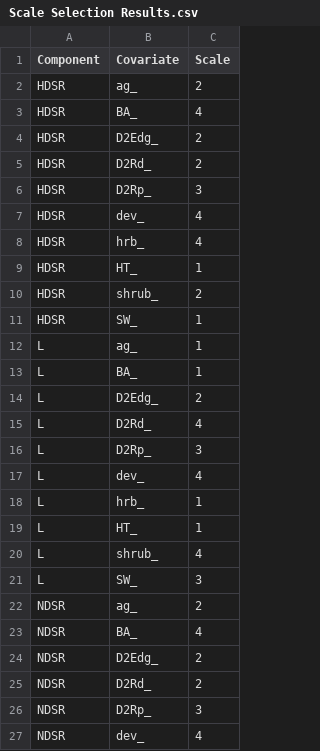
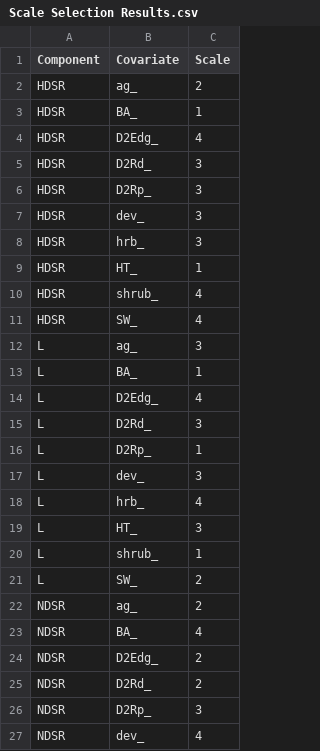
Before and after one commit to mattgonnerman/NestHabitatQuality, a CSV file: Final/Scale Selection Results.csv, drawn as a sheet; only a part is shown; the diff covers the shown part only.

Commit message:
scale selection results incorporated

```diff
--- a/Final/Scale Selection Results.csv
+++ b/Final/Scale Selection Results.csv
@@ -2,21 +2,21 @@ Component,Covariate,Scale
 HDSR,ag_,2
-HDSR,BA_,4
-HDSR,D2Edg_,2
-HDSR,D2Rd_,2
+HDSR,BA_,1
+HDSR,D2Edg_,4
+HDSR,D2Rd_,3
 HDSR,D2Rp_,3
-HDSR,dev_,4
-HDSR,hrb_,4
+HDSR,dev_,3
+HDSR,hrb_,3
 HDSR,HT_,1
-HDSR,shrub_,2
-HDSR,SW_,1
-L,ag_,1
+HDSR,shrub_,4
+HDSR,SW_,4
+L,ag_,3
 L,BA_,1
-L,D2Edg_,2
-L,D2Rd_,4
-L,D2Rp_,3
-L,dev_,4
-L,hrb_,1
-L,HT_,1
-L,shrub_,4
-L,SW_,3
+L,D2Edg_,4
+L,D2Rd_,3
+L,D2Rp_,1
+L,dev_,3
+L,hrb_,4
+L,HT_,3
+L,shrub_,1
+L,SW_,2
 NDSR,ag_,2
```
Also changed, not shown: 7 edited cells elsewhere in this file, NIMBLE IndComp Version/Scale Selection Outputs.csv, 4 other files.
